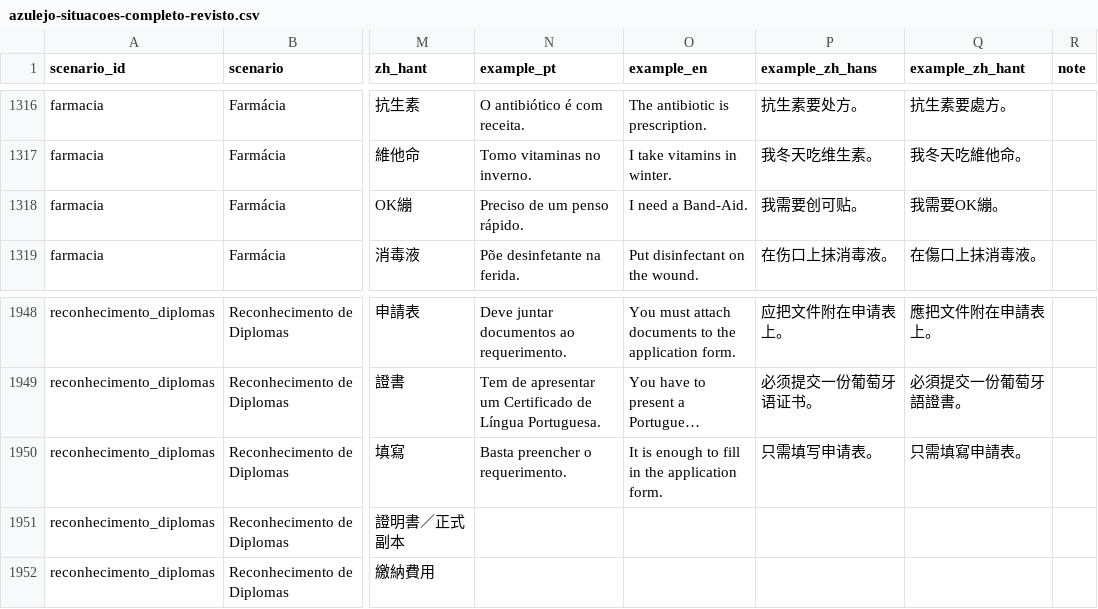
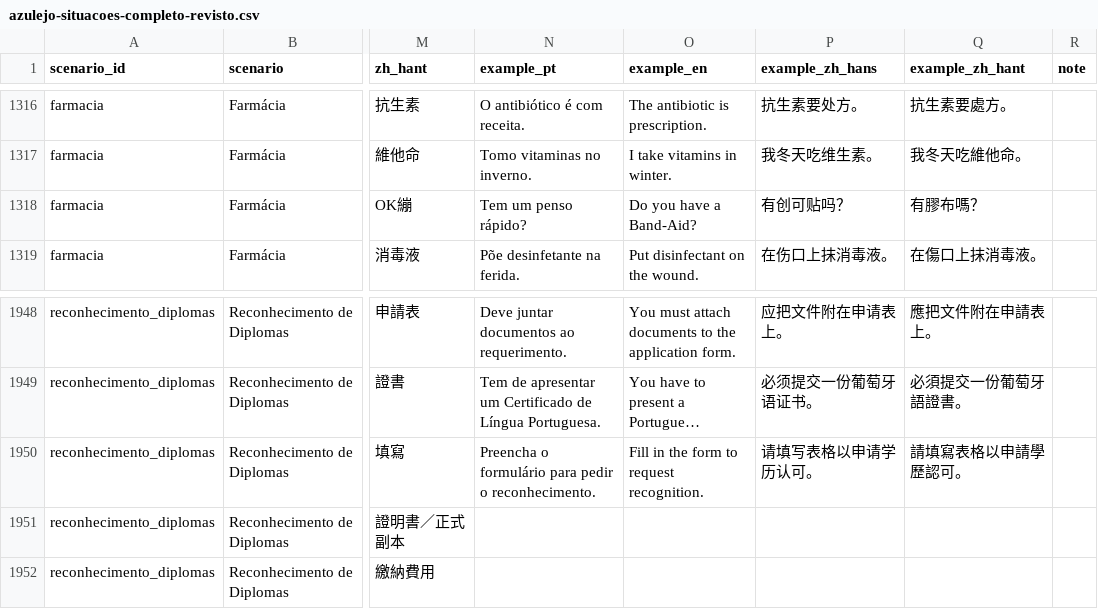
Before and after one commit to xinyili019/azulejo, a CSV file: azulejo-situacoes-completo-revisto.csv, drawn as a sheet; only a part is shown, gaps mark what is left out; long unchanged cells end in …; the diff covers the shown part only; the diff names each change by its address in the sheet, - before the commit and + after, or states it on an @@ line.

```diff
--- a/azulejo-situacoes-completo-revisto.csv
+++ b/azulejo-situacoes-completo-revisto.csv
-N1318 (example_pt): Preciso de um penso rápido.
+N1318 (example_pt): Tem um penso rápido?
-O1318 (example_en): I need a Band-Aid.
+O1318 (example_en): Do you have a Band-Aid?
-P1318 (example_zh_hans): 我需要创可贴。
+P1318 (example_zh_hans): 有创可贴吗？
-Q1318 (example_zh_hant): 我需要OK繃。
+Q1318 (example_zh_hant): 有膠布嗎？
-N1950 (example_pt): Basta preencher o requerimento.
+N1950 (example_pt): Preencha o formulário para pedir o reconhecimento.
-O1950 (example_en): It is enough to fill in the application form.
+O1950 (example_en): Fill in the form to request recognition.
-P1950 (example_zh_hans): 只需填写申请表。
+P1950 (example_zh_hans): 请填写表格以申请学历认可。
-Q1950 (example_zh_hant): 只需填寫申請表。
+Q1950 (example_zh_hant): 請填寫表格以申請學歷認可。
```
Also changed, not shown: 20 edited cells elsewhere in this file, 17 other files.
